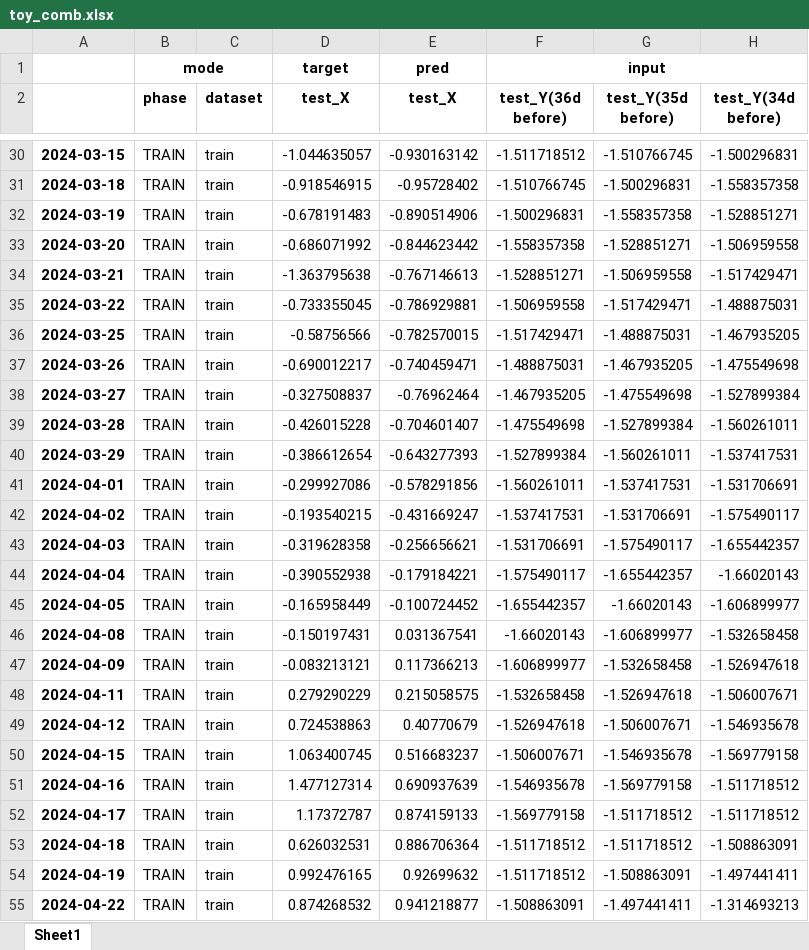
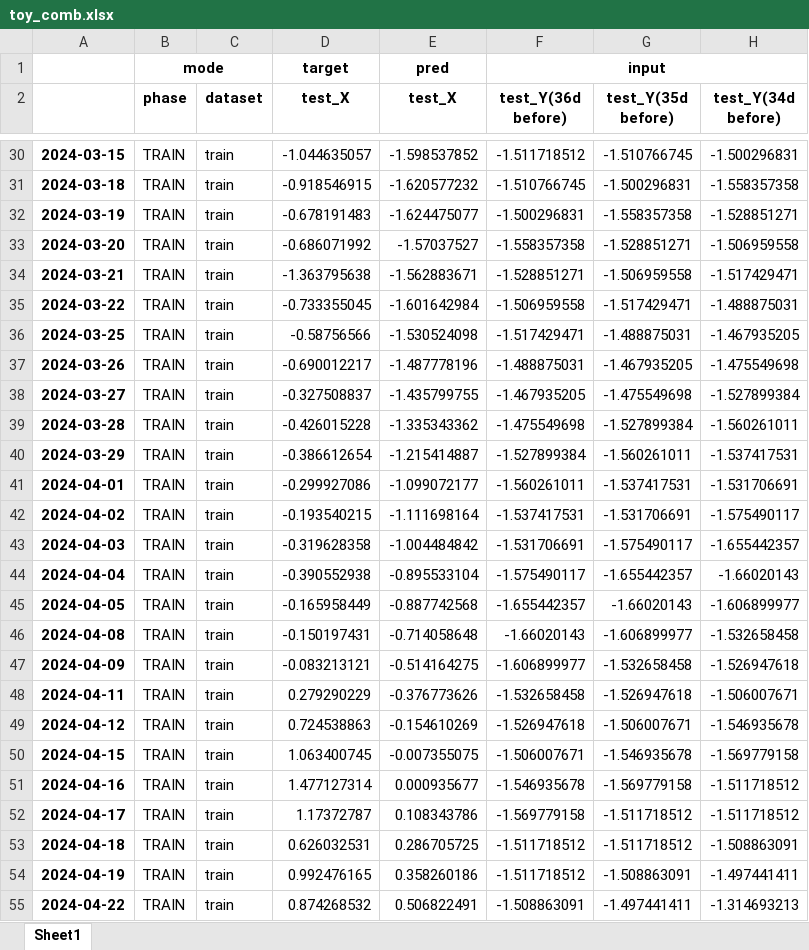
Before and after one commit to yoom618/timelag_correlation_prediction, an Excel workbook: etc/toy_comb.xlsx, sheet Sheet1, drawn as a sheet; only a part is shown, gaps mark what is left out; values as stored, in another font and other column widths than the file's, no borders; the diff covers the shown part only; the diff names each change by its address in the sheet, - before the commit and + after, or states it on an @@ line.

```diff
--- a/etc/toy_comb.xlsx (sheet Sheet1)
+++ b/etc/toy_comb.xlsx (sheet Sheet1)
-E30 (test_X): -0.930163142
+E30 (test_X): -1.598537852
-E31 (test_X): -0.95728402
+E31 (test_X): -1.620577232
-E32 (test_X): -0.890514906
+E32 (test_X): -1.624475077
-E33 (test_X): -0.844623442
+E33 (test_X): -1.57037527
-E34 (test_X): -0.767146613
+E34 (test_X): -1.562883671
-E35 (test_X): -0.786929881
+E35 (test_X): -1.601642984
-E36 (test_X): -0.782570015
+E36 (test_X): -1.530524098
-E37 (test_X): -0.740459471
+E37 (test_X): -1.487778196
-E38 (test_X): -0.76962464
+E38 (test_X): -1.435799755
-E39 (test_X): -0.704601407
+E39 (test_X): -1.335343362
-E40 (test_X): -0.643277393
+E40 (test_X): -1.215414887
-E41 (test_X): -0.578291856
+E41 (test_X): -1.099072177
-E42 (test_X): -0.431669247
+E42 (test_X): -1.111698164
-E43 (test_X): -0.256656621
+E43 (test_X): -1.004484842
-E44 (test_X): -0.179184221
+E44 (test_X): -0.895533104
-E45 (test_X): -0.100724452
+E45 (test_X): -0.887742568
-E46 (test_X): 0.031367541
+E46 (test_X): -0.714058648
-E47 (test_X): 0.117366213
+E47 (test_X): -0.514164275
-E48 (test_X): 0.215058575
+E48 (test_X): -0.376773626
-E49 (test_X): 0.40770679
+E49 (test_X): -0.154610269
-E50 (test_X): 0.516683237
+E50 (test_X): -0.007355075
-E51 (test_X): 0.690937639
+E51 (test_X): 0.000935677
-E52 (test_X): 0.874159133
+E52 (test_X): 0.108343786
-E53 (test_X): 0.886706364
+E53 (test_X): 0.286705725
-E54 (test_X): 0.92699632
+E54 (test_X): 0.358260186
-E55 (test_X): 0.941218877
+E55 (test_X): 0.506822491
```
Also changed, not shown: 169 edited cells elsewhere in this sheet, etc/toy_ex.xlsx, 9 other files.
